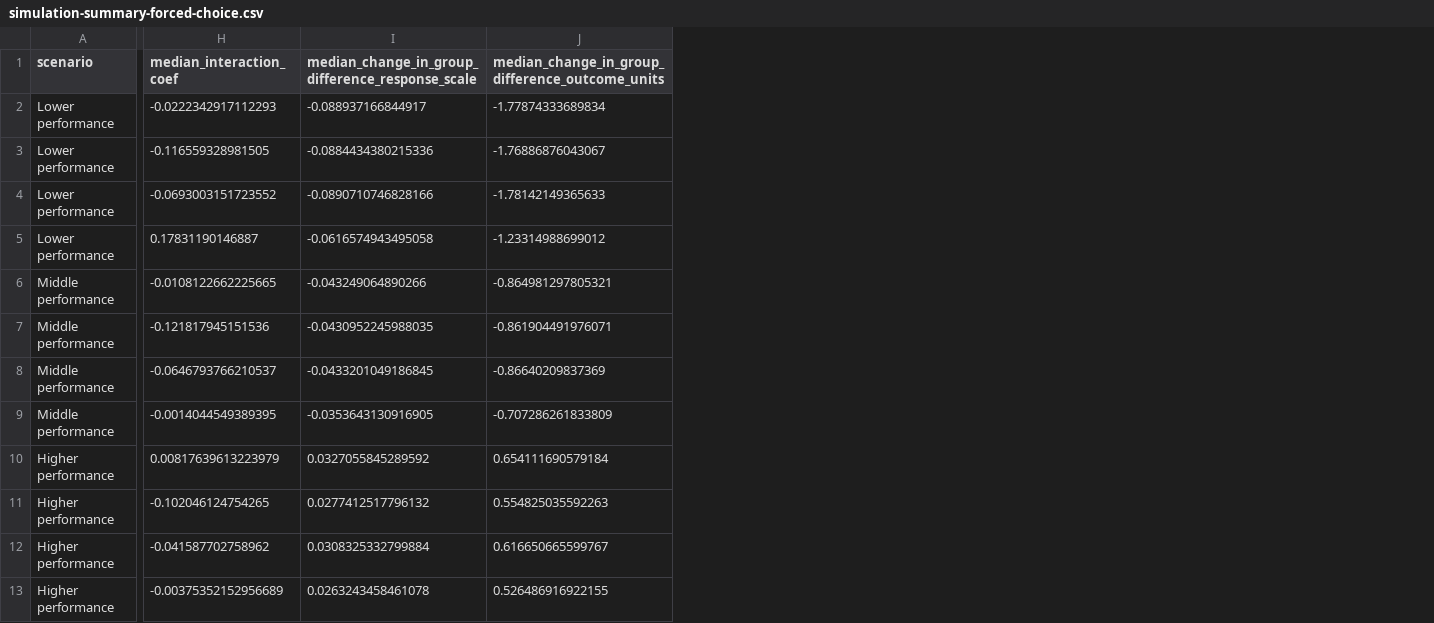
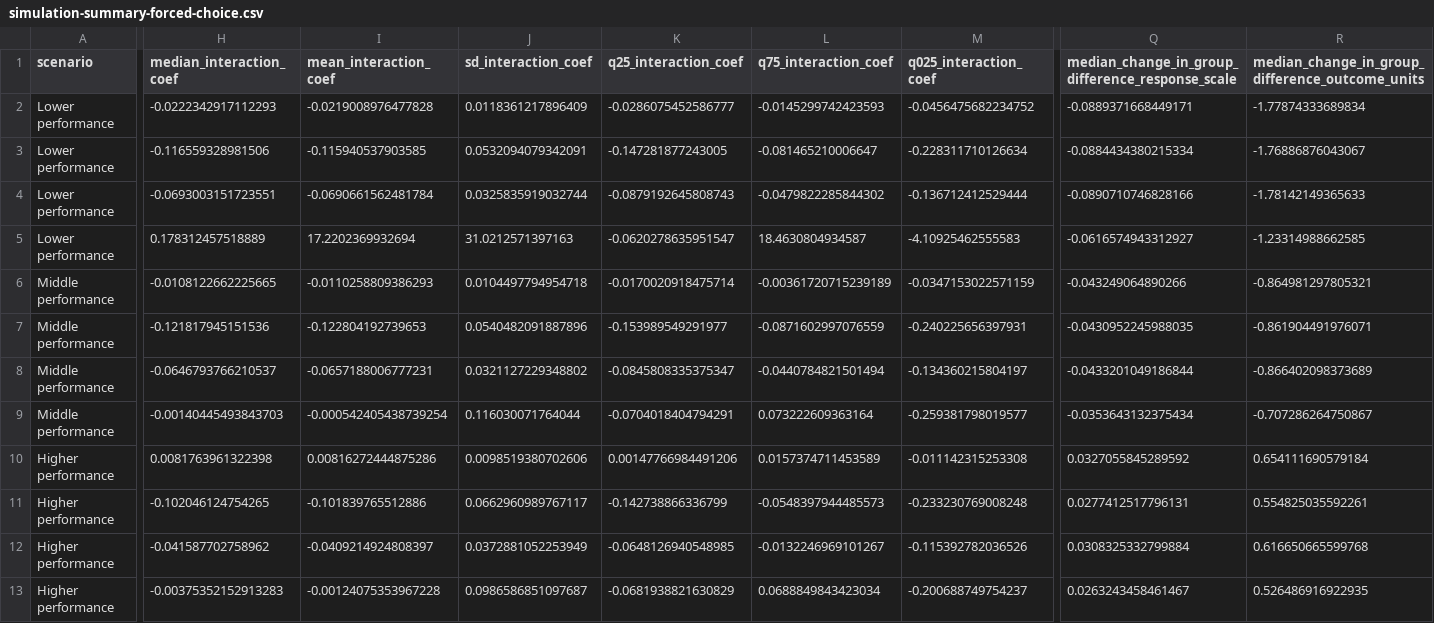
Before and after one commit to EnricoToffalini/Most_interactions_are_wrong, a CSV file: tables/simulation-summary-forced-choice.csv, drawn as a sheet; only a part is shown, gaps mark what is left out; removed rows and columns are numbered as before the commit, all else as after; rows hold the shown columns only; the diff covers the shown part only; the diff names each change by its address in the sheet, - before the commit and + after, or states it on an @@ line.

```diff
--- a/tables/simulation-summary-forced-choice.csv
+++ b/tables/simulation-summary-forced-choice.csv
+column I (mean_interaction_coef), rows 2-4: -0.0219008976477828 | -0.115940537903585 | -0.0690661562481784; rows 6-13: -0.0110258809386293 | -0.122804192739653 | -0.0657188006777231 | -0.000542405438739254 | 0.00816272444875286 | -0.101839765512886 | -0.0409214924808397 | -0.00124075353967228
+column J (sd_interaction_coef), rows 2-4: 0.0118361217896409 | 0.0532094079342091 | 0.0325835919032744; rows 6-13: 0.0104497794954718 | 0.0540482091887896 | 0.0321127229348802 | 0.116030071764044 | 0.0098519380702606 | 0.0662960989767117 | 0.0372881052253949 | 0.0986586851097687
+column K (q25_interaction_coef), rows 2-4: -0.0286075452586777 | -0.147281877243005 | -0.0879192645808743; rows 6-13: -0.0170020918475714 | -0.153989549291977 | -0.0845808335375347 | -0.0704018404794291 | 0.00147766984491206 | -0.142738866336799 | -0.0648126940548985 | -0.0681938821630829
+column L (q75_interaction_coef), rows 2-4: -0.0145299742423593 | -0.081465210006647 | -0.0479822285844302; rows 6-13: -0.00361720715239189 | -0.0871602997076559 | -0.0440784821501494 | 0.073222609363164 | 0.0157374711453589 | -0.0548397944485573 | -0.0132246969101267 | 0.0688849843423034
+column M (q025_interaction_coef), rows 2-4: -0.0456475682234752 | -0.228311710126634 | -0.136712412529444; rows 6-13: -0.0347153022571159 | -0.240225656397931 | -0.134360215804197 | -0.259381798019577 | -0.011142315253308 | -0.233230769008248 | -0.115392782036526 | -0.200688749754237
-Q2: -0.088937166844917
+Q2: -0.0889371668449171
-H3 (median_interaction_coef): -0.116559328981505
+H3 (median_interaction_coef): -0.116559328981506
-Q3: -0.0884434380215336
+Q3: -0.0884434380215334
-H4 (median_interaction_coef): -0.0693003151723552
+H4 (median_interaction_coef): -0.0693003151723551
-row 5: Lower performance | 0.17831190146887 | -0.0616574943495058 | -1.23314988699012
+row 5: Lower performance | 0.178312457518889 | 17.2202369932694 | 31.0212571397163 | -0.0620278635951547 | 18.4630804934587 | -4.10925462555583 | -0.0616574943312927 | -1.23314988662585
-Q8: -0.0433201049186845
+Q8: -0.0433201049186844
-R8: -0.86640209837369
+R8: -0.866402098373689
-H9 (median_interaction_coef): -0.0014044549389395
+H9 (median_interaction_coef): -0.00140445493843703
-Q9: -0.0353643130916905
+Q9: -0.0353643132375434
-R9: -0.707286261833809
+R9: -0.707286264750867
-H10 (median_interaction_coef): 0.00817639613223979
+H10 (median_interaction_coef): 0.0081763961322398
-Q11: 0.0277412517796132
+Q11: 0.0277412517796131
-R11: 0.554825035592263
+R11: 0.554825035592261
-R12: 0.616650665599767
+R12: 0.616650665599768
-H13 (median_interaction_coef): -0.00375352152956689
+H13 (median_interaction_coef): -0.00375352152913283
-Q13: 0.0263243458461078
+Q13: 0.0263243458461467
-R13: 0.526486916922155
+R13: 0.526486916922935
```
Also changed, not shown: 5 added columns and 1 edited cell elsewhere in this file, tables/simulation-summary-forced-choice-common-convergence.csv, 11 other files.
